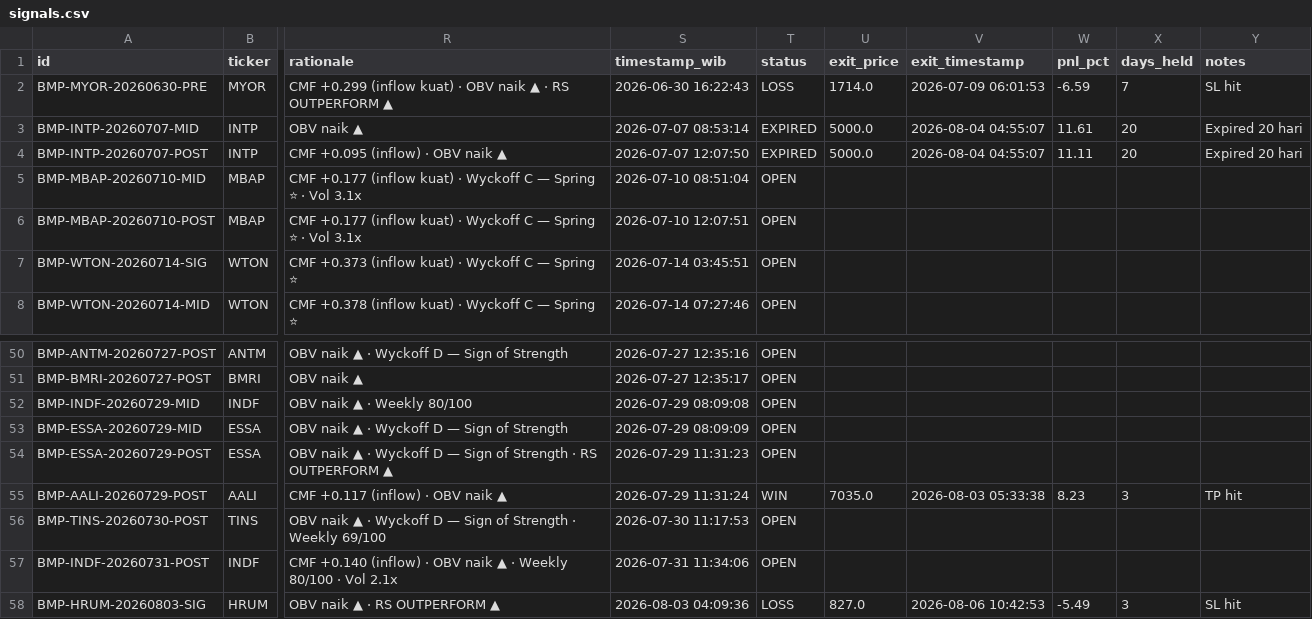
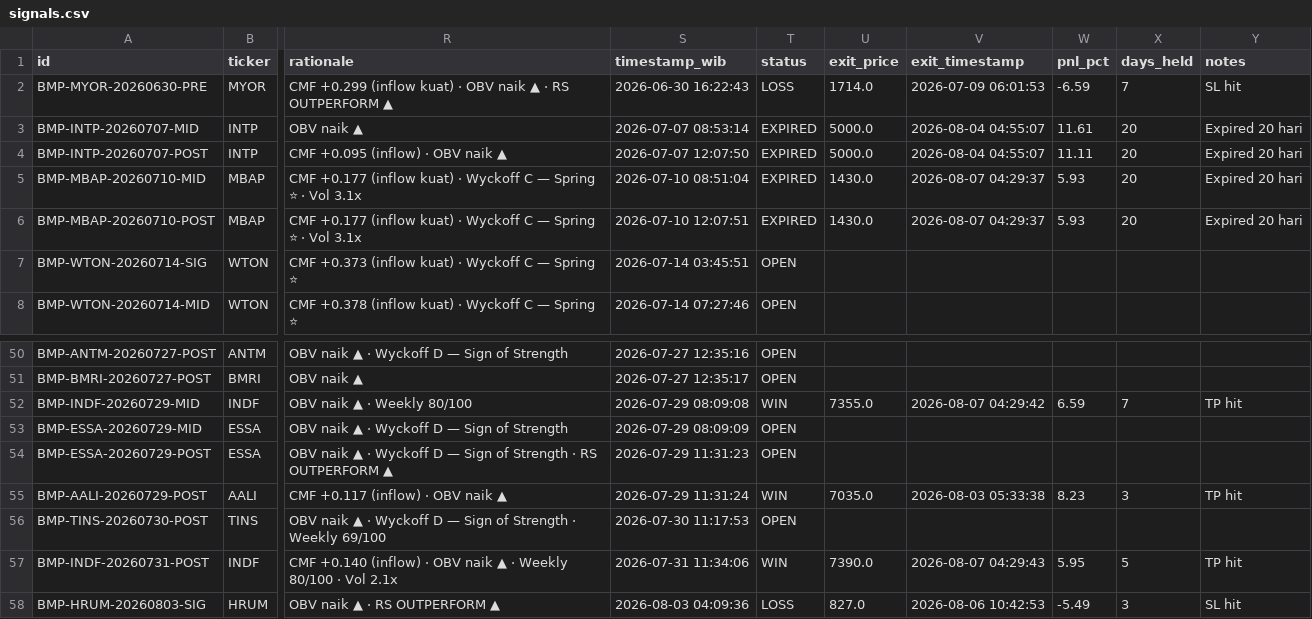
Before and after one commit to aryarifki/bandarmology-signalsFork, a CSV file: data/signals.csv, drawn as a sheet; only a part is shown, gaps mark what is left out; the diff names each change by its address in the sheet, - before the commit and + after, or states it on an @@ line.

Commit message:
🔍 Audit: WIN/LOSS update 2026-08-07 04:29 UTC

```diff
--- a/data/signals.csv
+++ b/data/signals.csv
-T5:T6 (status): OPEN
+T5:T6 (status): EXPIRED
-U5:U6 (exit_price): (empty)
+U5:U6 (exit_price): 1430.0
-V5:V6 (exit_timestamp): (empty)
+V5:V6 (exit_timestamp): 2026-08-07 04:29:37
-W5:W6 (pnl_pct): (empty)
+W5:W6 (pnl_pct): 5.93
-X5:X6 (days_held): (empty)
+X5:X6 (days_held): 20
-Y5:Y6 (notes): (empty)
+Y5:Y6 (notes): Expired 20 hari
-T52 (status): OPEN
+T52 (status): WIN
-U52 (exit_price): (empty)
+U52 (exit_price): 7355.0
-V52 (exit_timestamp): (empty)
+V52 (exit_timestamp): 2026-08-07 04:29:42
-W52 (pnl_pct): (empty)
+W52 (pnl_pct): 6.59
-X52 (days_held): (empty)
+X52 (days_held): 7
-Y52 (notes): (empty)
+Y52 (notes): TP hit
-T57 (status): OPEN
+T57 (status): WIN
-U57 (exit_price): (empty)
+U57 (exit_price): 7390.0
-V57 (exit_timestamp): (empty)
+V57 (exit_timestamp): 2026-08-07 04:29:43
-W57 (pnl_pct): (empty)
+W57 (pnl_pct): 5.95
-X57 (days_held): (empty)
+X57 (days_held): 5
-Y57 (notes): (empty)
+Y57 (notes): TP hit
```
